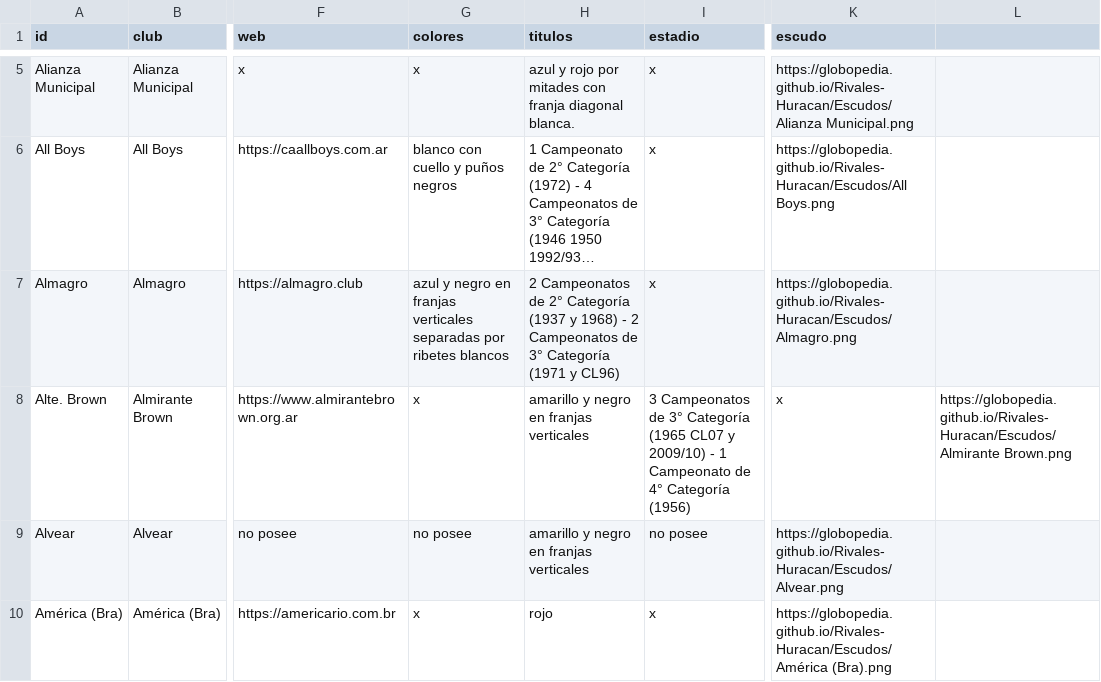
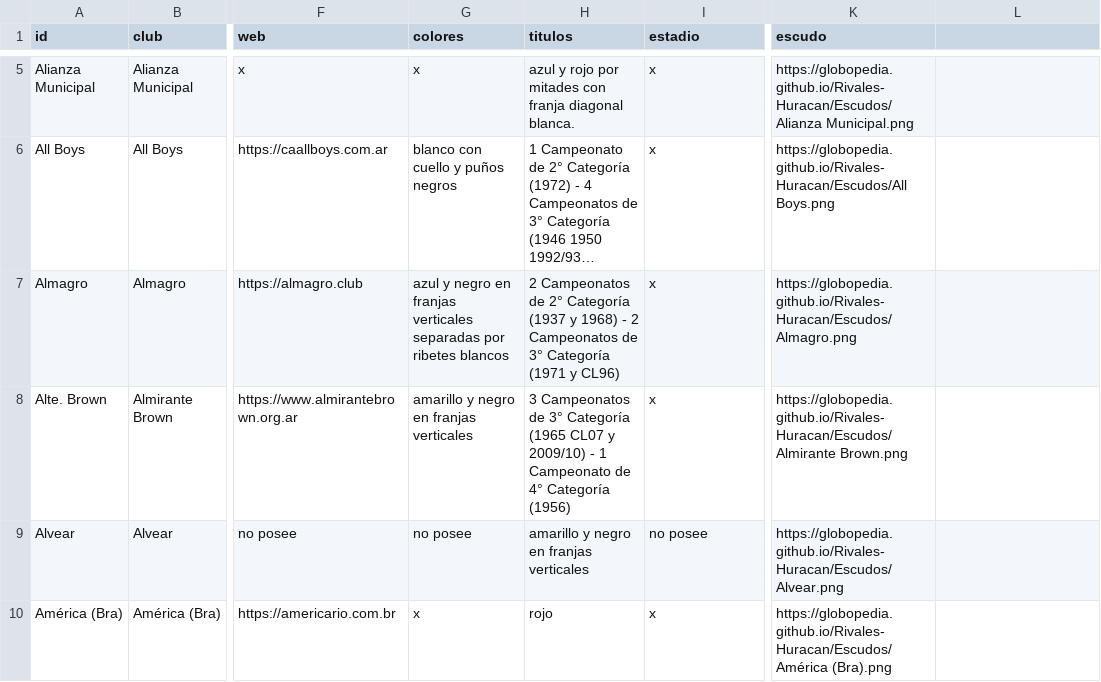
Before and after one commit to globopedia/Lubs, a CSV file: clubes.csv, drawn as a sheet; only a part is shown, gaps mark what is left out; long unchanged cells end in …; the diff names each change by its address in the sheet, - before the commit and + after, or states it on an @@ line.

Commit message:
Update clubes.csv

```diff
--- a/clubes.csv
+++ b/clubes.csv
-G8 (colores): x
+G8 (colores): amarillo y negro en franjas verticales
-H8 (titulos): amarillo y negro en franjas verticales
+H8 (titulos): 3 Campeonatos de 3° Categoría (1965 CL07 y 2009/10) - 1 Campeonato de 4° Categoría (1956)
-I8 (estadio): 3 Campeonatos de 3° Categoría (1965 CL07 y 2009/10) - 1 Campeonato de 4° Categoría (1956)
+I8 (estadio): x
-K8 (escudo): x
+K8 (escudo): https://globopedia.github.io/Rivales-Huracan/Escudos/Almirante Brown.png
-L8: https://globopedia.github.io/Rivales-Huracan/Escudos/Almirante Brown.png
+L8: (empty)
```
